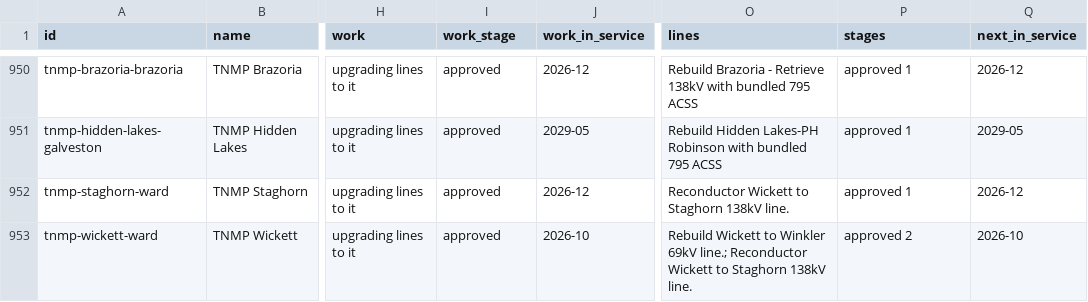
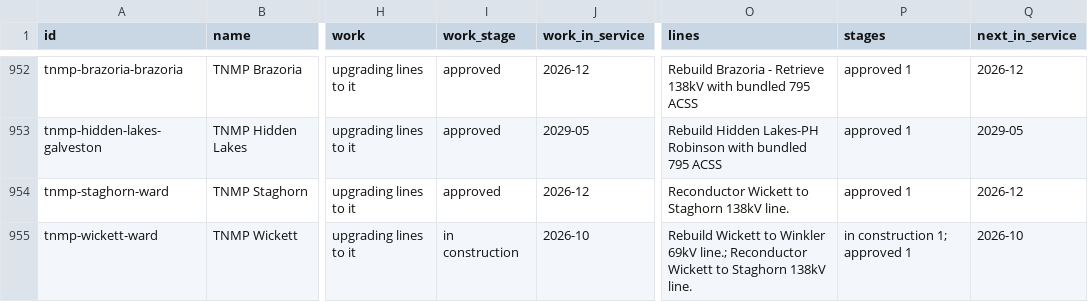
Before and after one commit to jaidensuthar-collab/shinepro-demo, a CSV file: k2-line-watch/web/exports/k2-texas-substations.csv, drawn as a sheet; only a part is shown, gaps mark what is left out; addresses are those after the commit; the diff covers the shown part only; the diff names each change by its address in the sheet, - before the commit and + after, or states it on an @@ line.

```diff
--- a/k2-line-watch/web/exports/k2-texas-substations.csv
+++ b/k2-line-watch/web/exports/k2-texas-substations.csv
-I955 (work_stage): approved
+I955 (work_stage): in construction
-P955 (stages): approved 2
+P955 (stages): in construction 1; approved 1
```
Also changed, not shown: 3 added rows and 60 edited cells elsewhere in this file, k2-line-watch/web/exports/k2-texas-developers.csv, k2-line-watch/web/exports/k2-texas-lines.csv, 6 other files.
